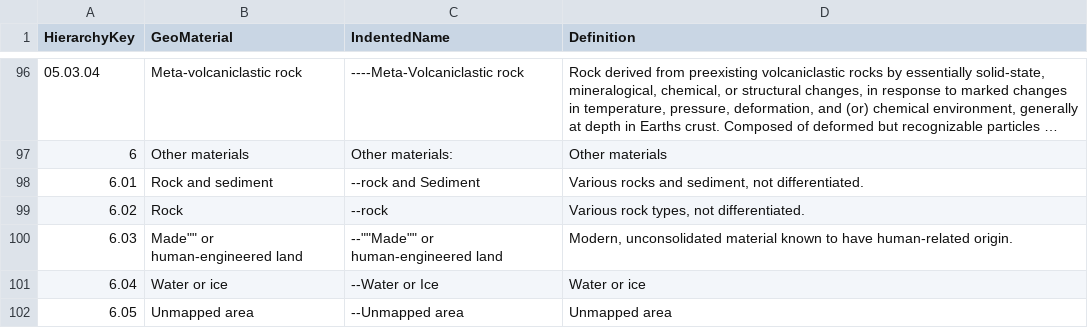
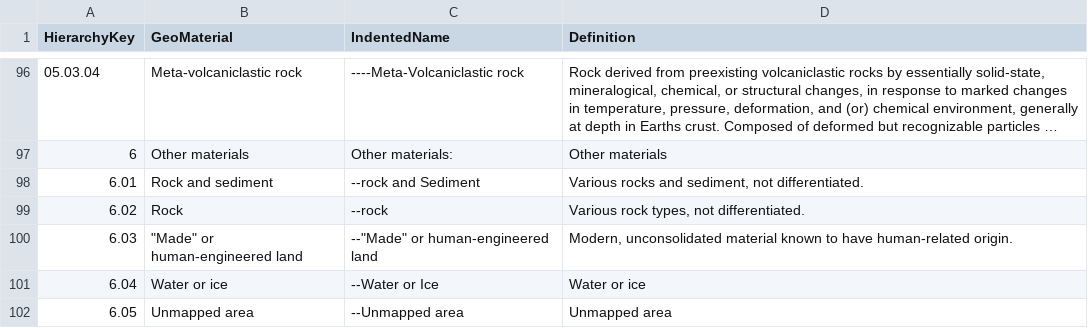
Before and after one commit to DOI-USGS/gems-tools-pro, a CSV file: Scripts/GeoMaterialDict.csv, drawn as a sheet; only a part is shown, gaps mark what is left out; long unchanged cells end in ….

```diff
--- a/Scripts/GeoMaterialDict.csv
+++ b/Scripts/GeoMaterialDict.csv
@@ -99,3 +99,3 @@
 6.02,Rock,--rock,"Various rock types, not differentiated."
-6.03,"Made"""" or human-engineered land","--""""Made"""" or human-engineered land","Modern, unconsolidated material known to have human-related origin."
+6.03,"""Made"" or human-engineered land","--""Made"" or human-engineered land","Modern, unconsolidated material known to have human-related origin."
 6.04,Water or ice,--Water or Ice,Water or ice
```
Also changed, not shown: 5 other files.
